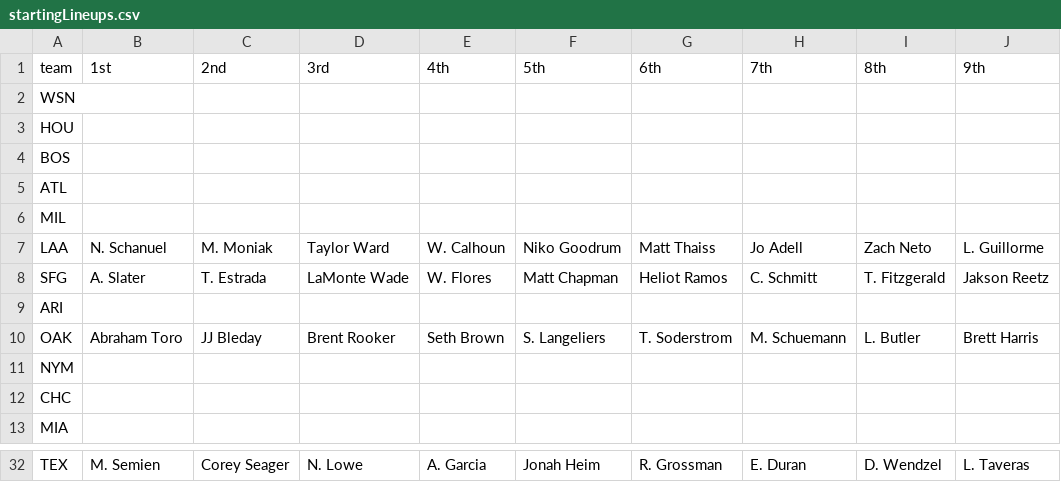
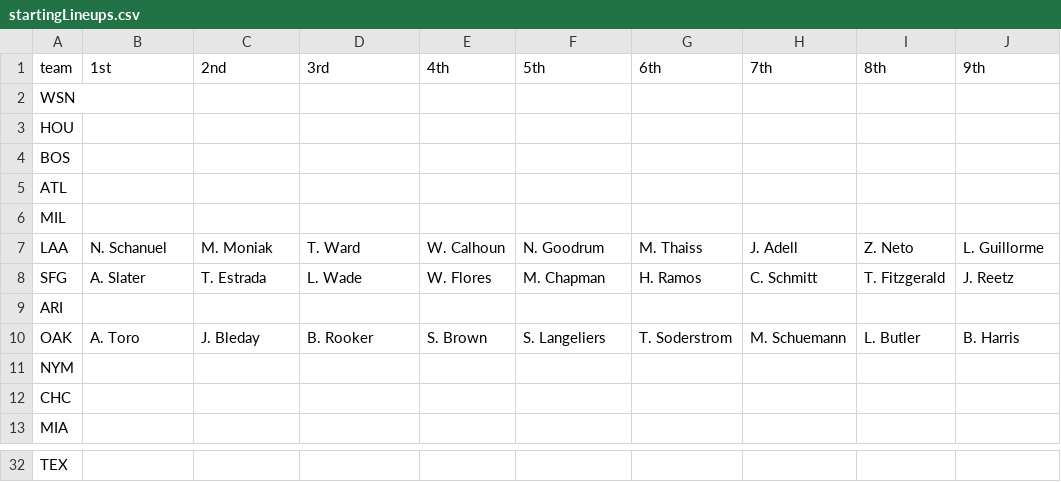
Before and after one commit to russell-rozenbaum/MLBHomerunPredictor, a CSV file: startingLineups.csv, drawn as a sheet; only a part is shown, gaps mark what is left out; the diff covers the shown part only; the diff names each change by its address in the sheet, - before the commit and + after, or states it on an @@ line.

```diff
--- a/startingLineups.csv
+++ b/startingLineups.csv
-D7 (3rd): Taylor Ward
+D7 (3rd): T. Ward
-F7 (5th): Niko Goodrum
+F7 (5th): N. Goodrum
-G7 (6th): Matt Thaiss
+G7 (6th): M. Thaiss
-H7 (7th): Jo Adell
+H7 (7th): J. Adell
-I7 (8th): Zach Neto
+I7 (8th): Z. Neto
-D8 (3rd): LaMonte Wade
+D8 (3rd): L. Wade
-F8 (5th): Matt Chapman
+F8 (5th): M. Chapman
-G8 (6th): Heliot Ramos
+G8 (6th): H. Ramos
-J8 (9th): Jakson Reetz
+J8 (9th): J. Reetz
-B10 (1st): Abraham Toro
+B10 (1st): A. Toro
-C10 (2nd): JJ Bleday
+C10 (2nd): J. Bleday
-D10 (3rd): Brent Rooker
+D10 (3rd): B. Rooker
-E10 (4th): Seth Brown
+E10 (4th): S. Brown
-J10 (9th): Brett Harris
+J10 (9th): B. Harris
-B32 (1st): M. Semien
+B32 (1st): (empty)
-C32 (2nd): Corey Seager
+C32 (2nd): (empty)
-D32 (3rd): N. Lowe
+D32 (3rd): (empty)
-E32 (4th): A. Garcia
+E32 (4th): (empty)
-F32 (5th): Jonah Heim
+F32 (5th): (empty)
-G32 (6th): R. Grossman
+G32 (6th): (empty)
-H32 (7th): E. Duran
+H32 (7th): (empty)
-I32 (8th): D. Wendzel
+I32 (8th): (empty)
-J32 (9th): L. Taveras
+J32 (9th): (empty)
```
Also changed, not shown: 32 edited cells elsewhere in this file, teamData.csv, 2 other files.
